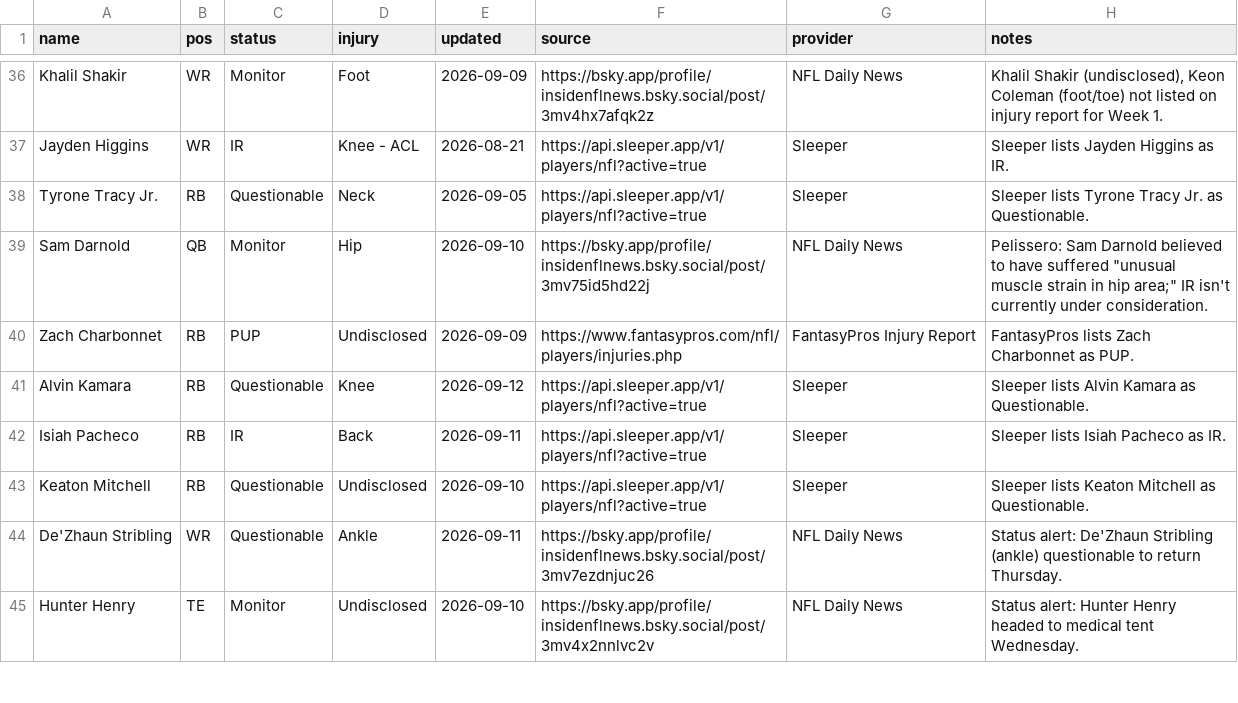
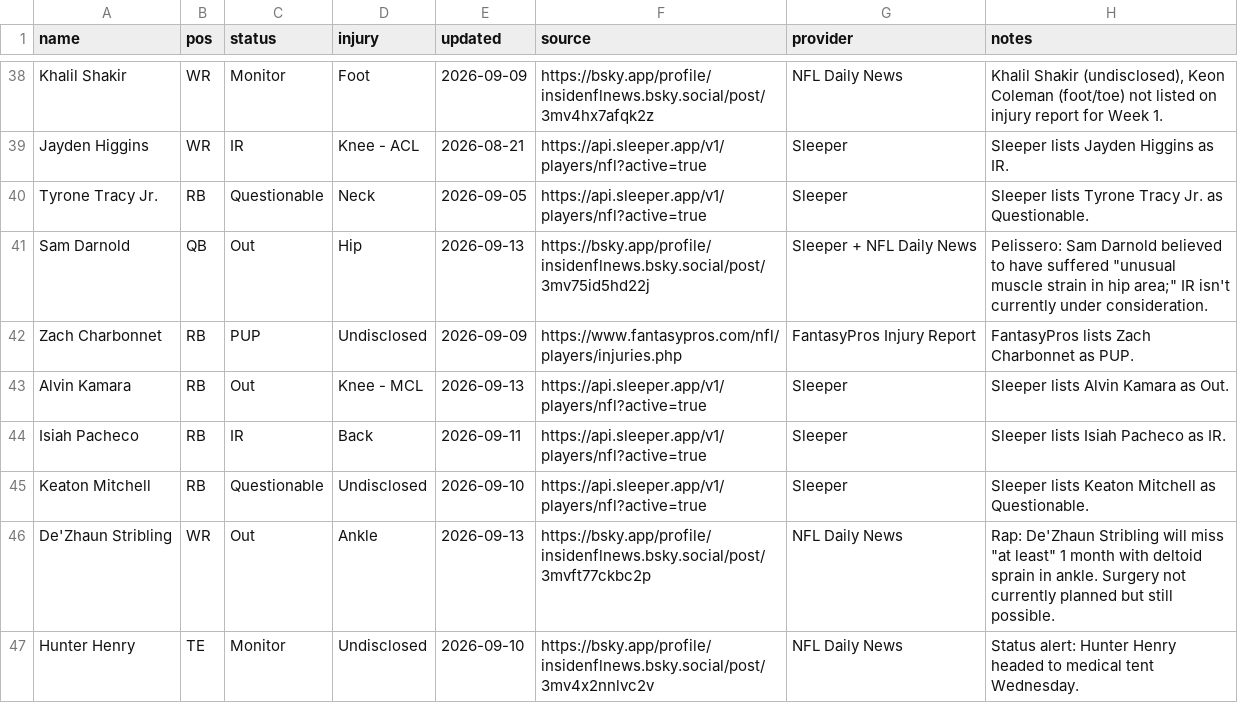
Before and after one commit to fowlergmu/private-draft-tools-x7k2, a CSV file: Data/Current Injuries.csv, drawn as a sheet; only a part is shown, gaps mark what is left out; the diff covers the shown part only.

```diff
--- a/Data/Current Injuries.csv
+++ b/Data/Current Injuries.csv
@@ -38,8 +40,8 @@ Jayden Higgins,WR,IR,Knee - ACL,2026-08-21,https://api.sleeper.app/v1/players/nf
 Tyrone Tracy Jr.,RB,Questionable,Neck,2026-09-05,https://api.sleeper.app/v1/players/nfl?active=true,Sleeper,Sleeper lists Tyrone Tracy Jr. as Questionable.
-Sam Darnold,QB,Monitor,Hip,2026-09-10,https://bsky.app/profile/insidenflnews.bsky.social/post/3mv75id5hd22j,NFL Daily News,"Pelissero: Sam Darnold believed to have suffered ""unusual muscle strain in hip area;"" IR isn't currently under consideration."
+Sam Darnold,QB,Out,Hip,2026-09-13,https://bsky.app/profile/insidenflnews.bsky.social/post/3mv75id5hd22j,Sleeper + NFL Daily News,"Pelissero: Sam Darnold believed to have suffered ""unusual muscle strain in hip area;"" IR isn't currently under consideration."
 Zach Charbonnet,RB,PUP,Undisclosed,2026-09-09,https://www.fantasypros.com/nfl/players/injuries.php,FantasyPros Injury Report,FantasyPros lists Zach Charbonnet as PUP.
-Alvin Kamara,RB,Questionable,Knee,2026-09-12,https://api.sleeper.app/v1/players/nfl?active=true,Sleeper,Sleeper lists Alvin Kamara as Questionable.
+Alvin Kamara,RB,Out,Knee - MCL,2026-09-13,https://api.sleeper.app/v1/players/nfl?active=true,Sleeper,Sleeper lists Alvin Kamara as Out.
 Isiah Pacheco,RB,IR,Back,2026-09-11,https://api.sleeper.app/v1/players/nfl?active=true,Sleeper,Sleeper lists Isiah Pacheco as IR.
 Keaton Mitchell,RB,Questionable,Undisclosed,2026-09-10,https://api.sleeper.app/v1/players/nfl?active=true,Sleeper,Sleeper lists Keaton Mitchell as Questionable.
-De'Zhaun Stribling,WR,Questionable,Ankle,2026-09-11,https://bsky.app/profile/insidenflnews.bsky.social/post/3mv7ezdnjuc26,NFL Daily News,Status alert: De'Zhaun Stribling (ankle) questionable to return Thursday.
+De'Zhaun Stribling,WR,Out,Ankle,2026-09-13,https://bsky.app/profile/insidenflnews.bsky.social/post/3mvft77ckbc2p,NFL Daily News,"Rap: De'Zhaun Stribling will miss ""at least"" 1 month with deltoid sprain in ankle. Surgery not currently planned but still possible."
 Hunter Henry,TE,Monitor,Undisclosed,2026-09-10,https://bsky.app/profile/insidenflnews.bsky.social/post/3mv4x2nnlvc2v,NFL Daily News,Status alert: Hunter Henry headed to medical tent Wednesday.
```
Also changed, not shown: 2 added rows and 20 edited cells elsewhere in this file.
